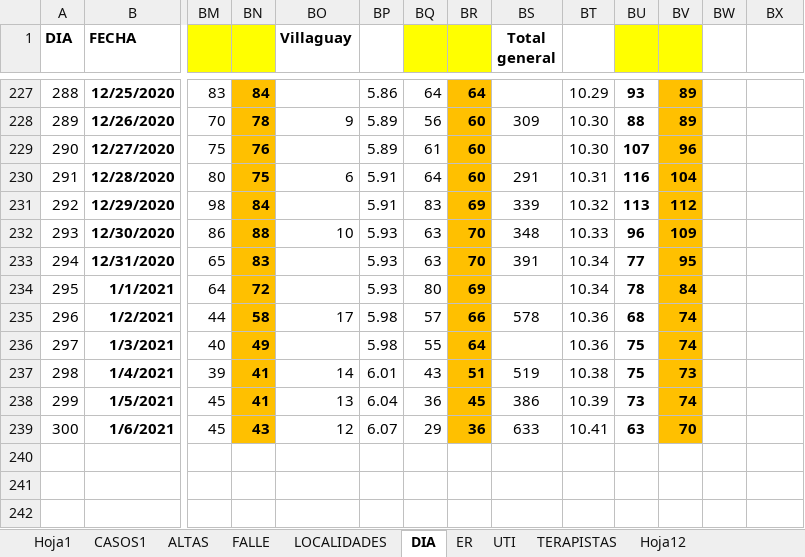
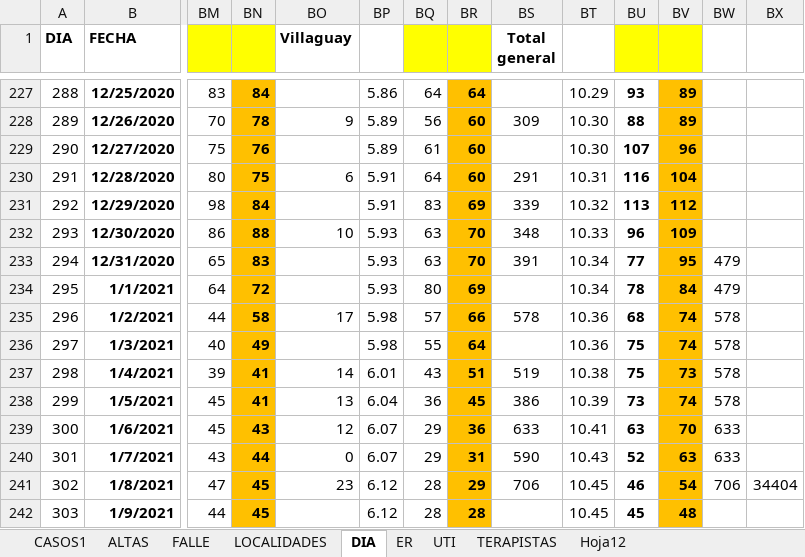
Before and after one commit to GIBD/covid, an Excel workbook: data/entre_rios_casos.xlsx, sheet DIA, drawn as a sheet; only a part is shown, gaps mark what is left out; values as stored, in another font and other column widths than the file's, no borders; rows hold the shown columns only; the diff names each change by its address in the sheet, - before the commit and + after, or states it on an @@ line.

```diff
--- a/data/entre_rios_casos.xlsx (sheet DIA)
+++ b/data/entre_rios_casos.xlsx (sheet DIA)
-sheet tab: Hoja1
-BW233:BW234: (empty)
+BW233:BW234: 479
-BW235:BW238: (empty)
+BW235:BW238: 578
-BW239: (empty)
+BW239: 633
+row 240: 301 | 1/7/2021 | 43 | 44 | 0 | 6.07 | 29 | 31 | 590 | 10.43 | 52 | 63 | 633
+row 241: 302 | 1/8/2021 | 47 | 45 | 23 | 6.12 | 28 | 29 | 706 | 10.45 | 46 | 54 | 706 | 34404
+row 242: 303 | 1/9/2021 | 44 | 45 |  | 6.12 | 28 | 28 |  | 10.45 | 45 | 48
```
Also changed, not shown: sheet CASOS1, sheet ER, sheet FALLE, sheet LOCALIDADES, sheet ALTAS, formulas that keep their value, hidden cells, data/argentina.xlsx, 1 other file.
